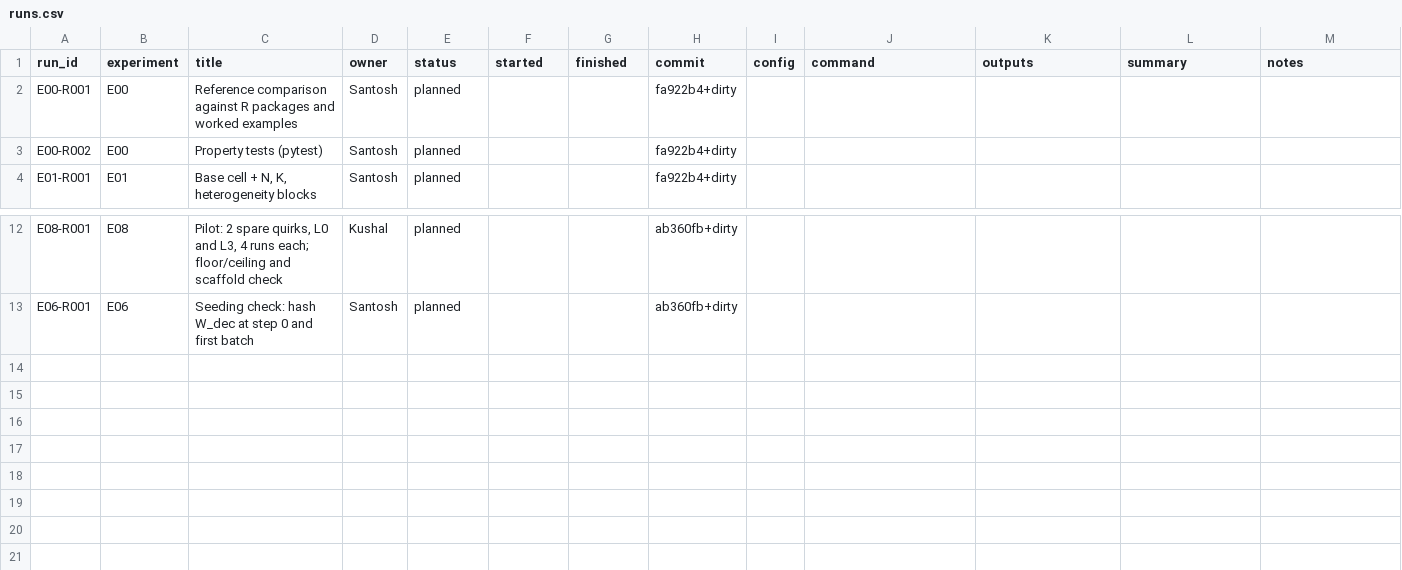
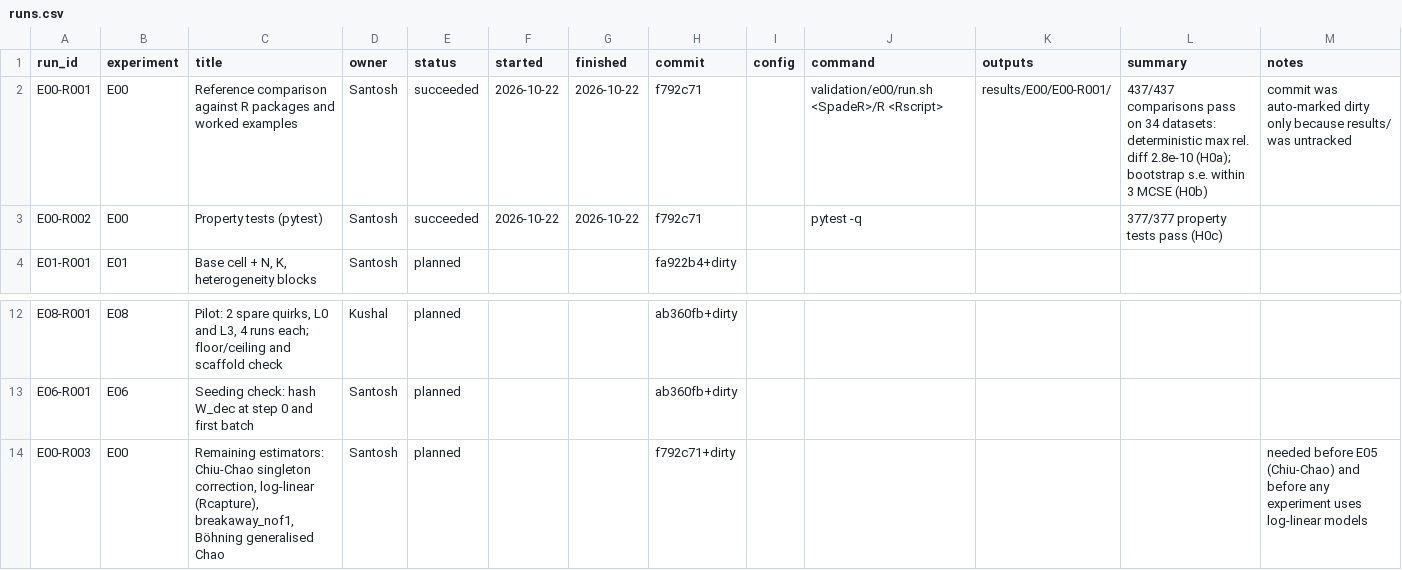
Before and after one commit to santoshcheethiralame-dot/Capture-Recapture, a CSV file: notebook/runs.csv, drawn as a sheet; only a part is shown, gaps mark what is left out.

```diff
--- a/notebook/runs.csv
+++ b/notebook/runs.csv
@@ -1,4 +1,4 @@
 run_id,experiment,title,owner,status,started,finished,commit,config,command,outputs,summary,notes
-E00-R001,E00,Reference comparison against R packages and worked examples,Santosh,planned,,,fa922b4+dirty,,,,,
-E00-R002,E00,Property tests (pytest),Santosh,planned,,,fa922b4+dirty,,,,,
+E00-R001,E00,Reference comparison against R packages and worked examples,Santosh,succeeded,2026-10-22,2026-10-22,f792c71,,validation/e00/run.sh <SpadeR>/R <Rscript>,results/E00/E00-R001/,437/437 comparisons pass on 34 datasets: deterministic max rel. diff 2.8e-10 (H0a); bootstrap s.e. within 3 MCSE (H0b),commit was auto-marked dirty only because results/ was untracked
+E00-R002,E00,Property tests (pytest),Santosh,succeeded,2026-10-22,2026-10-22,f792c71,,pytest -q,,377/377 property tests pass (H0c),
 E01-R001,E01,"Base cell + N, K, heterogeneity blocks",Santosh,planned,,,fa922b4+dirty,,,,,
@@ -13 +13,2 @@ E08-R001,E08,"Pilot: 2 spare quirks, L0 and L3, 4 runs each; floor/ceiling and s
 E06-R001,E06,Seeding check: hash W_dec at step 0 and first batch,Santosh,planned,,,ab360fb+dirty,,,,,
+E00-R003,E00,"Remaining estimators: Chiu-Chao singleton correction, log-linear (Rcapture), breakaway_nof1, Böhning generalised Chao",Santosh,planned,,,f792c71+dirty,,,,,needed before E05 (Chiu-Chao) and before any experiment uses log-linear models
```
Also changed, not shown: 26 other files.
